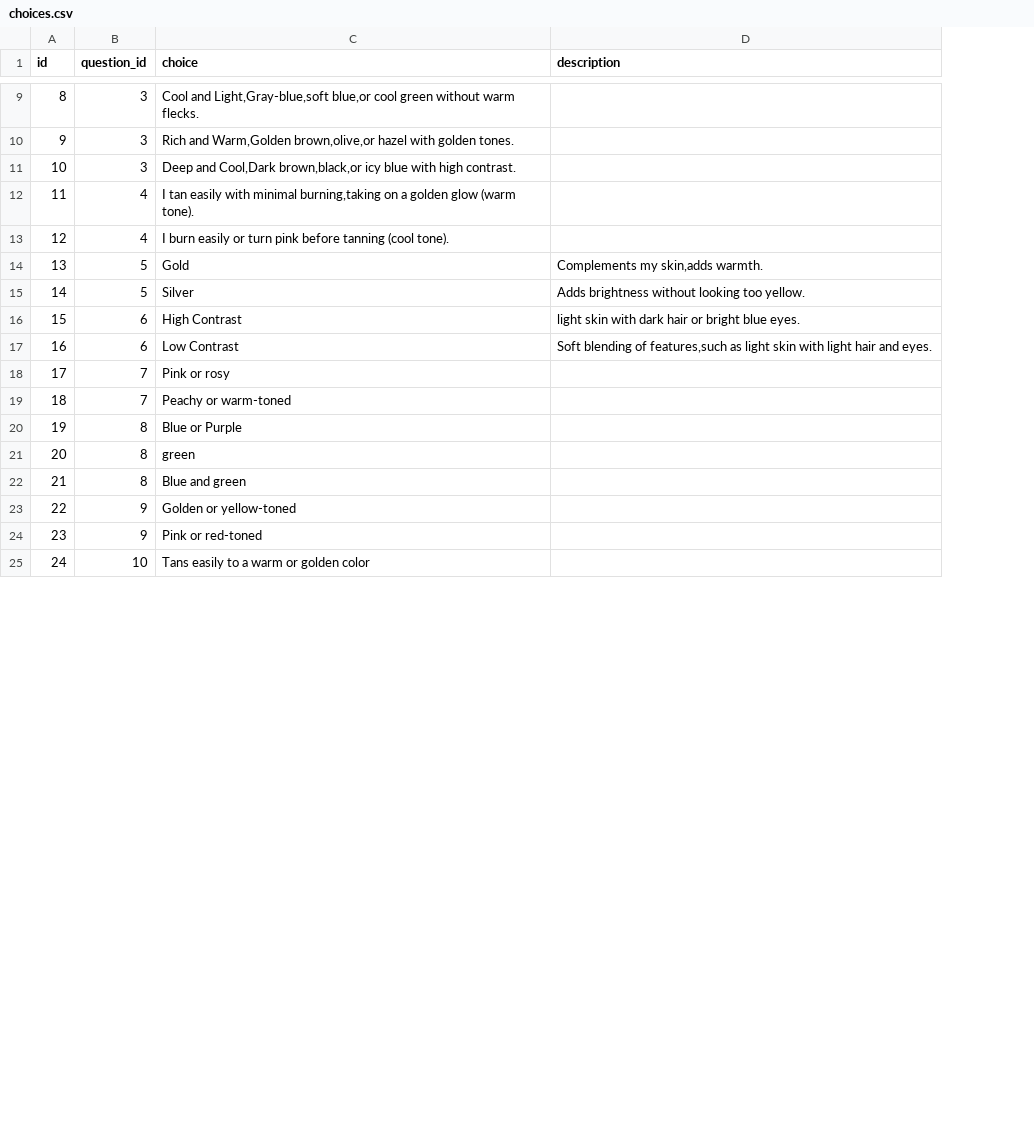
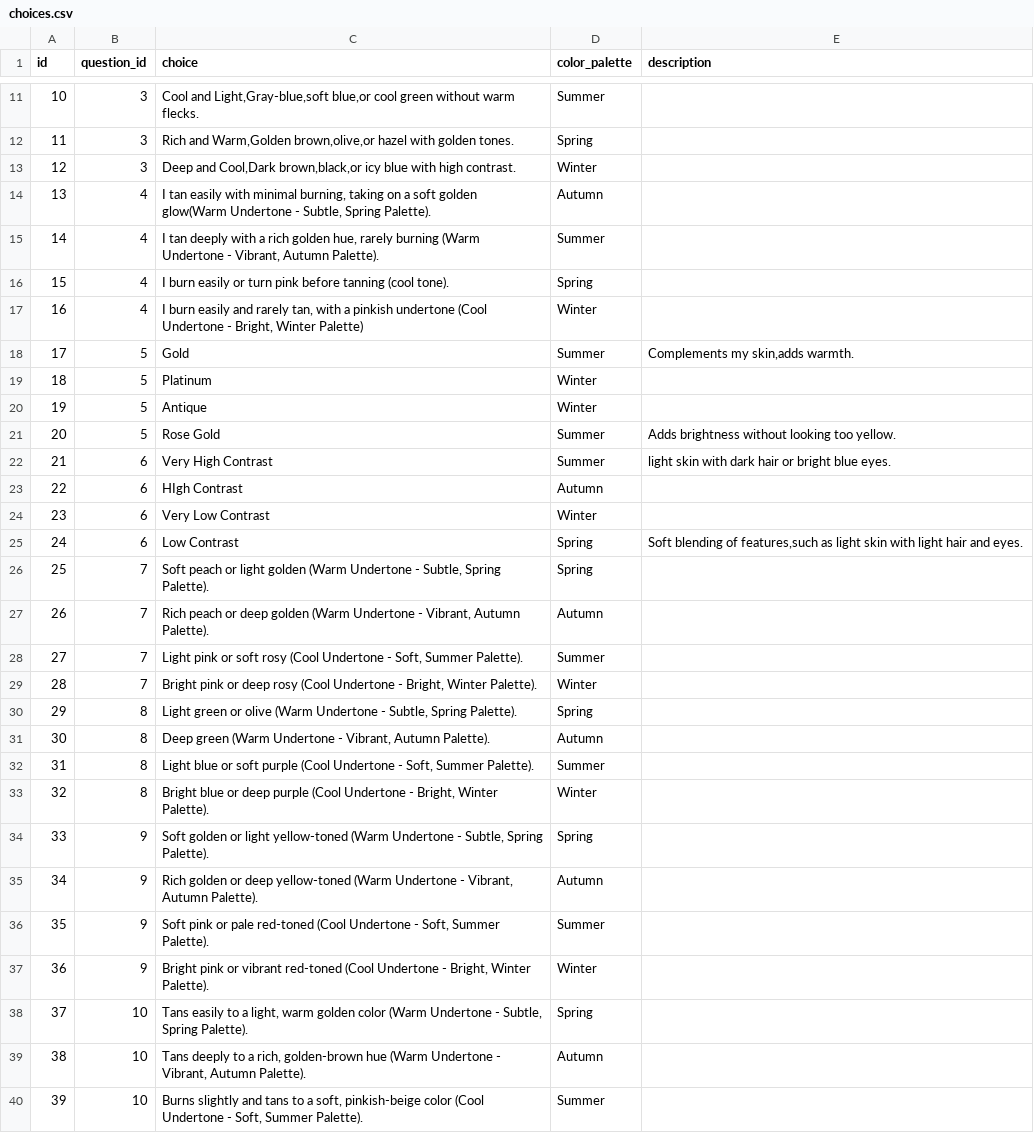
Before and after one commit to deepikapusala/HueMe, a CSV file: app/data/choices.csv, drawn as a sheet; only a part is shown, gaps mark what is left out; addresses are those after the commit; the diff covers the shown part only; the diff names each change by its address in the sheet, - before the commit and + after, or states it on an @@ line.

```diff
--- a/app/data/choices.csv
+++ b/app/data/choices.csv
+column D (color_palette), rows 11-14: Summer | Spring | Winter | Autumn; row 16: Spring; row 18: Summer; rows 21-22: Summer | Summer; row 25: Spring; rows 28-29: Summer | Winter; rows 31-34: Autumn | Summer | Winter | Spring; row 36: Summer; row 38: Spring
@@ column A (id) renumbered between rows 6 and 60 @@
-C14 (choice): …with minimal burning,taking on a golden glow (warm tone).
+C14 (choice): …with minimal burning, taking on a soft golden glow(Warm Undertone - Subtle, Spring Palette).
+row 15: 14 | 4 | I tan deeply with a rich golden hue, rarely burning (Warm Undertone - Vibrant, Autumn Palette). | Summer
+row 17: 16 | 4 | I burn easily and rarely tan, with a pinkish undertone (Cool Undertone - Bright, Winter Palette) | Winter
+row 19: 18 | 5 | Platinum | Winter
+row 20: 19 | 5 | Antique | Winter
-C21 (choice): Silver
+C21 (choice): Rose Gold
-C22 (choice): High Contrast
+C22 (choice): Very High Contrast
+row 23: 22 | 6 | HIgh Contrast | Autumn
+row 24: 23 | 6 | Very Low Contrast | Winter
+row 26: 25 | 7 | Soft peach or light golden (Warm Undertone - Subtle, Spring Palette). | Spring
+row 27: 26 | 7 | Rich peach or deep golden (Warm Undertone - Vibrant, Autumn Palette). | Autumn
-C28 (choice): Pink or rosy
+C28 (choice): Light pink or soft rosy (Cool Undertone - Soft, Summer Palette).
-C29 (choice): Peachy or warm-toned
+C29 (choice): Bright pink or deep rosy (Cool Undertone - Bright, Winter Palette).
+row 30: 29 | 8 | Light green or olive (Warm Undertone - Subtle, Spring Palette). | Spring
-C31 (choice): Blue or Purple
+C31 (choice): Deep green (Warm Undertone - Vibrant, Autumn Palette).
-C32 (choice): green
+C32 (choice): Light blue or soft purple (Cool Undertone - Soft, Summer Palette).
-C33 (choice): Blue and green
+C33 (choice): Bright blue or deep purple (Cool Undertone - Bright, Winter Palette).
-C34 (choice): Golden or yellow-toned
+C34 (choice): Soft golden or light yellow-toned (Warm Undertone - Subtle, Spring Palette).
+row 35: 34 | 9 | Rich golden or deep yellow-toned (Warm Undertone - Vibrant, Autumn Palette). | Autumn
-C36 (choice): Pink or red-toned
+C36 (choice): Soft pink or pale red-toned (Cool Undertone - Soft, Summer Palette).
+row 37: 36 | 9 | Bright pink or vibrant red-toned (Cool Undertone - Bright, Winter Palette). | Winter
-C38 (choice): …to a warm or golden color
+C38 (choice): …to a light, warm golden color (Warm Undertone - Subtle, Spring Palette).
+row 39: 38 | 10 | Tans deeply to a rich, golden-brown hue (Warm Undertone - Vibrant, Autumn Palette). | Autumn
+row 40: 39 | 10 | Burns slightly and tans to a soft, pinkish-beige color (Cool Undertone - Soft, Summer Palette). | Summer
```
Also changed, not shown: 12 added rows, 1 removed row and 10 edited cells elsewhere in this file, 51 other files.
